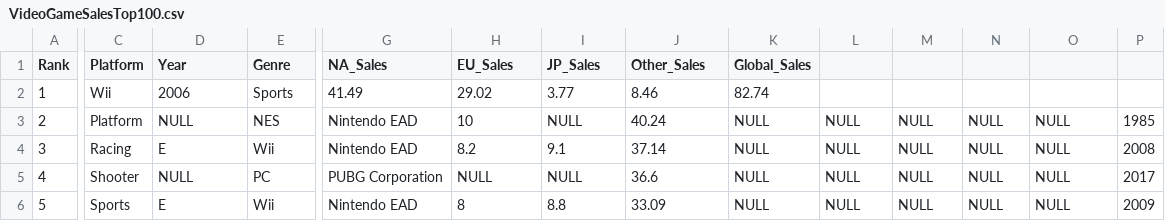
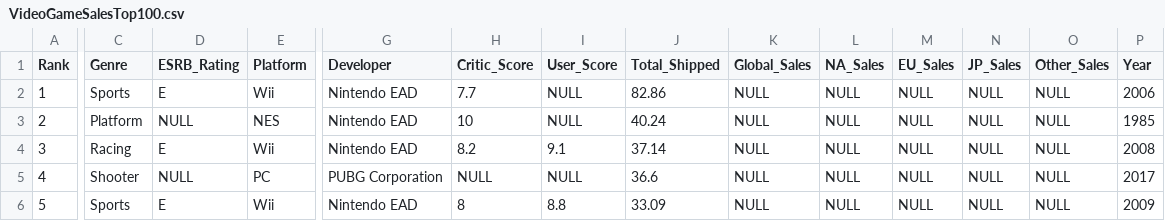
Before and after one commit to MoseisTrujillo/Portfolio, a CSV file: VideoGameSalesTop100.csv, drawn as a sheet; only a part is shown, gaps mark what is left out; the diff names each change by its address in the sheet, - before the commit and + after, or states it on an @@ line.

Commit message:
Update VideoGameSalesTop100.csv

```diff
--- a/VideoGameSalesTop100.csv
+++ b/VideoGameSalesTop100.csv
-C1: Platform
+C1: Genre
-D1: Year
+D1: ESRB_Rating
-E1: Genre
+E1: Platform
-G1: NA_Sales
+G1: Developer
-H1: EU_Sales
+H1: Critic_Score
-I1: JP_Sales
+I1: User_Score
-J1: Other_Sales
+J1: Total_Shipped
-L1: (empty)
+L1: NA_Sales
-M1: (empty)
+M1: EU_Sales
-N1: (empty)
+N1: JP_Sales
-O1: (empty)
+O1: Other_Sales
-P1: (empty)
+P1: Year
-C2 (Genre): Wii
+C2 (Genre): Sports
-D2 (ESRB_Rating): 2006
+D2 (ESRB_Rating): E
-E2 (Platform): Sports
+E2 (Platform): Wii
-G2 (Developer): 41.49
+G2 (Developer): Nintendo EAD
-H2 (Critic_Score): 29.02
+H2 (Critic_Score): 7.7
-I2 (User_Score): 3.77
+I2 (User_Score): NULL
-J2 (Total_Shipped): 8.46
+J2 (Total_Shipped): 82.86
-K2 (Global_Sales): 82.74
+K2 (Global_Sales): NULL
-L2 (NA_Sales): (empty)
+L2 (NA_Sales): NULL
-M2 (EU_Sales): (empty)
+M2 (EU_Sales): NULL
-N2 (JP_Sales): (empty)
+N2 (JP_Sales): NULL
-O2 (Other_Sales): (empty)
+O2 (Other_Sales): NULL
-P2 (Year): (empty)
+P2 (Year): 2006
```
